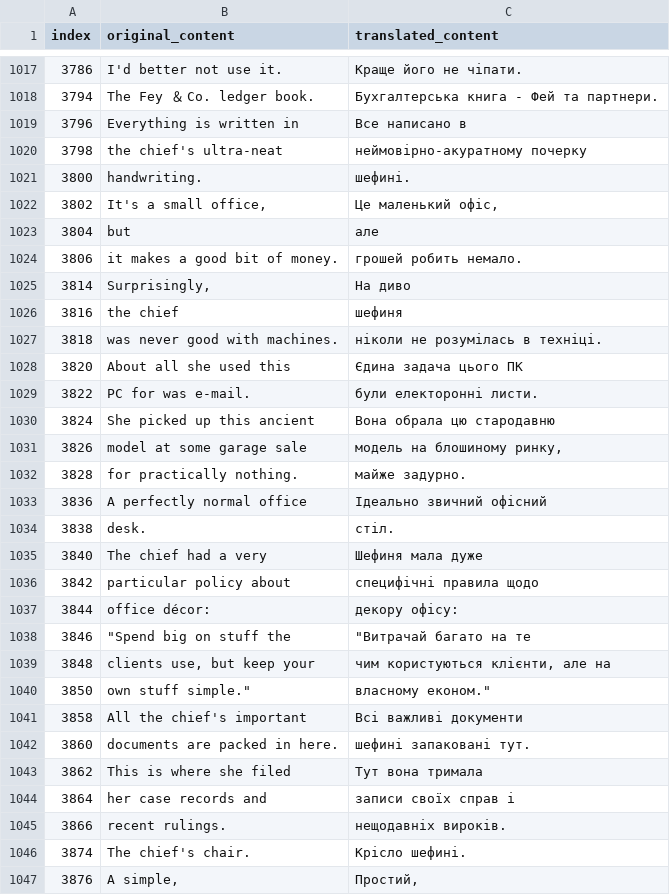
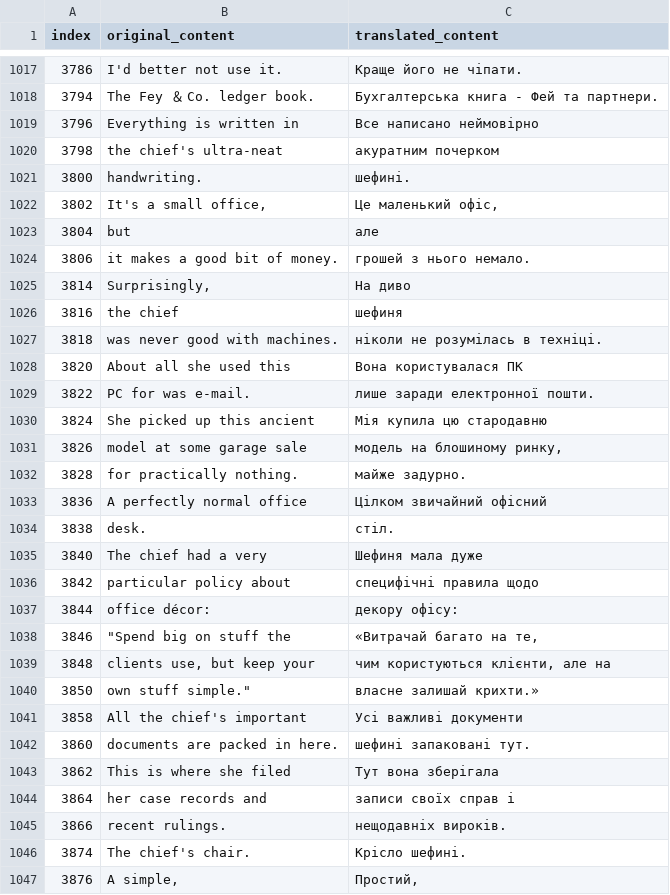
Before and after one commit to magends/ace-attorney-ukrainian, a CSV file: uk/sc1_0_text_u.csv, drawn as a sheet; only a part is shown, gaps mark what is left out; the diff covers the shown part only.

```diff
--- a/uk/sc1_0_text_u.csv
+++ b/uk/sc1_0_text_u.csv
@@ -1019,4 +1019,4 @@
 "3794","The Fey ＆ Co. ledger book.","Бухгалтерська книга - Фей та партнери."
-"3796","Everything is written in","Все написано в"
-"3798","the chief's ultra-neat","неймовірно-акуратному почерку"
+"3796","Everything is written in","Все написано неймовірно"
+"3798","the chief's ultra-neat","акуратним почерком"
 "3800","handwriting.","шефині."
@@ -1024,3 +1024,3 @@
 "3804"," but"," але"
-"3806","it makes a good bit of money.","грошей робить немало."
+"3806","it makes a good bit of money.","грошей з нього немало."
 "3814","Surprisingly,","На диво"
@@ -1028,8 +1028,8 @@
 "3818","was never good with machines.","ніколи не розумілась в техніці."
-"3820","About all she used this","Єдина задача цього ПК"
-"3822","PC for was e-mail.","були електоронні листи."
-"3824","She picked up this ancient","Вона обрала цю стародавню"
+"3820","About all she used this","Вона користувалася ПК"
+"3822","PC for was e-mail.","лише заради електронної пошти."
+"3824","She picked up this ancient","Мія купила цю стародавню"
 "3826","model at some garage sale","модель на блошиному ринку,"
 "3828","for practically nothing.","майже задурно."
-"3836","A perfectly normal office","Ідеально звичний офісний"
+"3836","A perfectly normal office","Цілком звичайний офісний"
 "3838","desk.","стіл."
@@ -1038,8 +1038,8 @@
 "3844","office décor:","декору офісу:"
-"3846","""Spend big on stuff the","""Витрачай багато на те"
+"3846","""Spend big on stuff the","«Витрачай багато на те,"
 "3848","clients use, but keep your","чим користуються клієнти, але на"
-"3850","own stuff simple.""","власному економ."""
-"3858","All the chief's important","Всі важливі документи"
+"3850","own stuff simple.""","власне залишай крихти.»"
+"3858","All the chief's important","Усі важливі документи"
 "3860","documents are packed in here.","шефині запаковані тут."
-"3862","This is where she filed ","Тут вона тримала"
+"3862","This is where she filed ","Тут вона зберігала"
 "3864","her case records and","записи своїх справ і"
```
Also changed, not shown: 45 edited cells elsewhere in this file.
